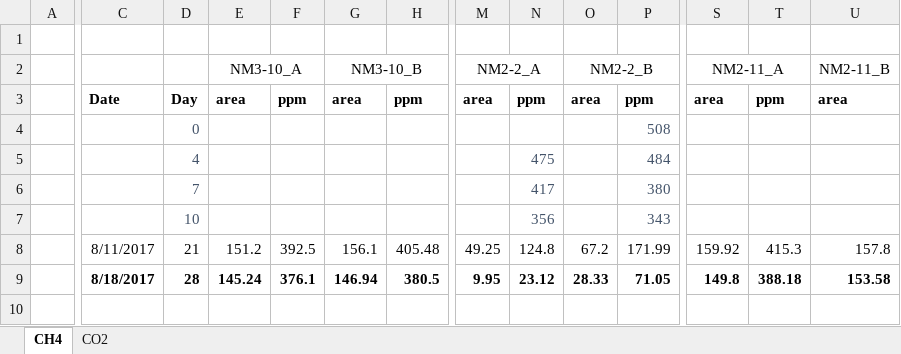
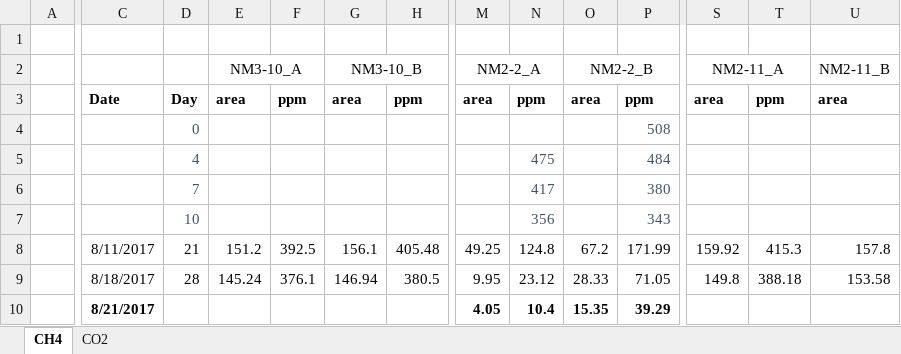
Before and after one commit to nyirock/experiments, an Excel workbook: pp_gas_enrichments/newMount_dry_highPP_500ppmCH4.xlsb.xlsx, sheet CH4, drawn as a sheet; only a part is shown, gaps mark what is left out; values as stored, in another font and other column widths than the file's, no borders; rows hold the shown columns only; the diff covers the shown part only; the diff names each change by its address in the sheet, - before the commit and + after, or states it on an @@ line.

```diff
--- a/pp_gas_enrichments/newMount_dry_highPP_500ppmCH4.xlsb.xlsx (sheet CH4)
+++ b/pp_gas_enrichments/newMount_dry_highPP_500ppmCH4.xlsb.xlsx (sheet CH4)
-C9:H9 bold: on
+C9:H9 bold: off
-M9:P9 bold: on
+M9:P9 bold: off
-S9:U9 bold: on
+S9:U9 bold: off
+row 10:  | 8/21/2017 |  |  |  |  |  | 4.05 | 10.4 | 15.35 | 39.29
```
Also changed, not shown: cell formats elsewhere in this sheet, sheet CO2, pp_gas_enrichments/newMount_dry_highPP_500ppmCH4.xlsx, 2 other files.
